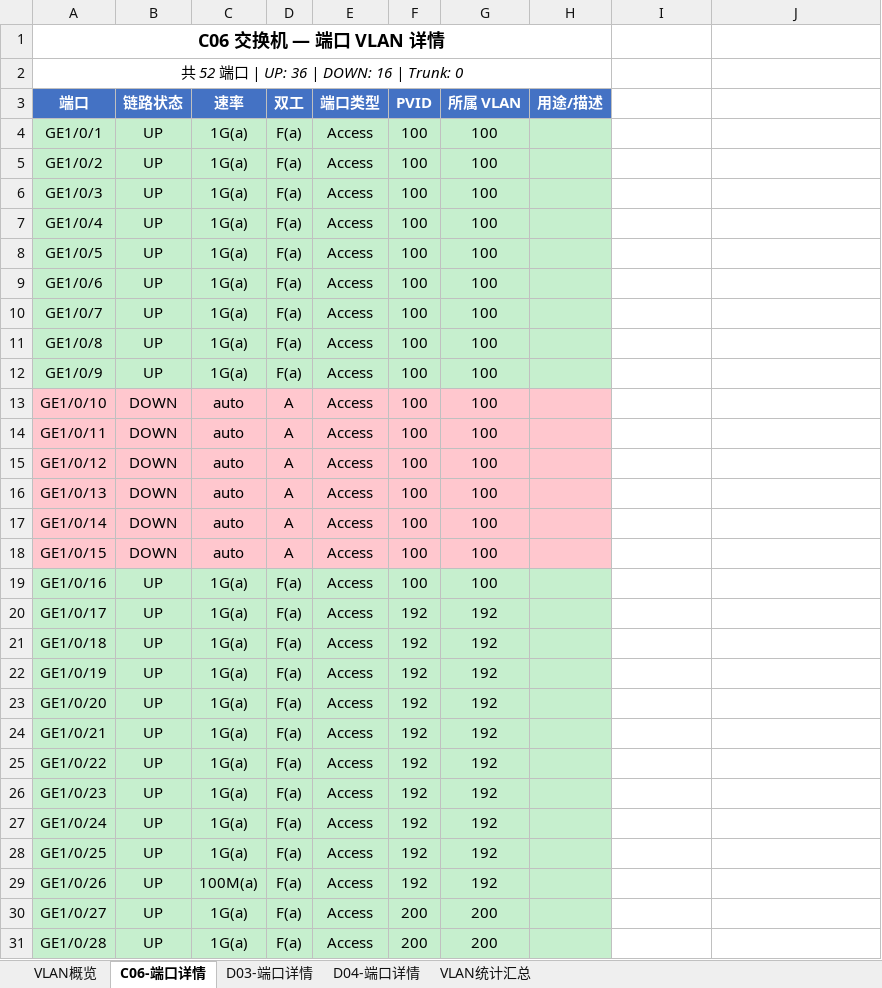
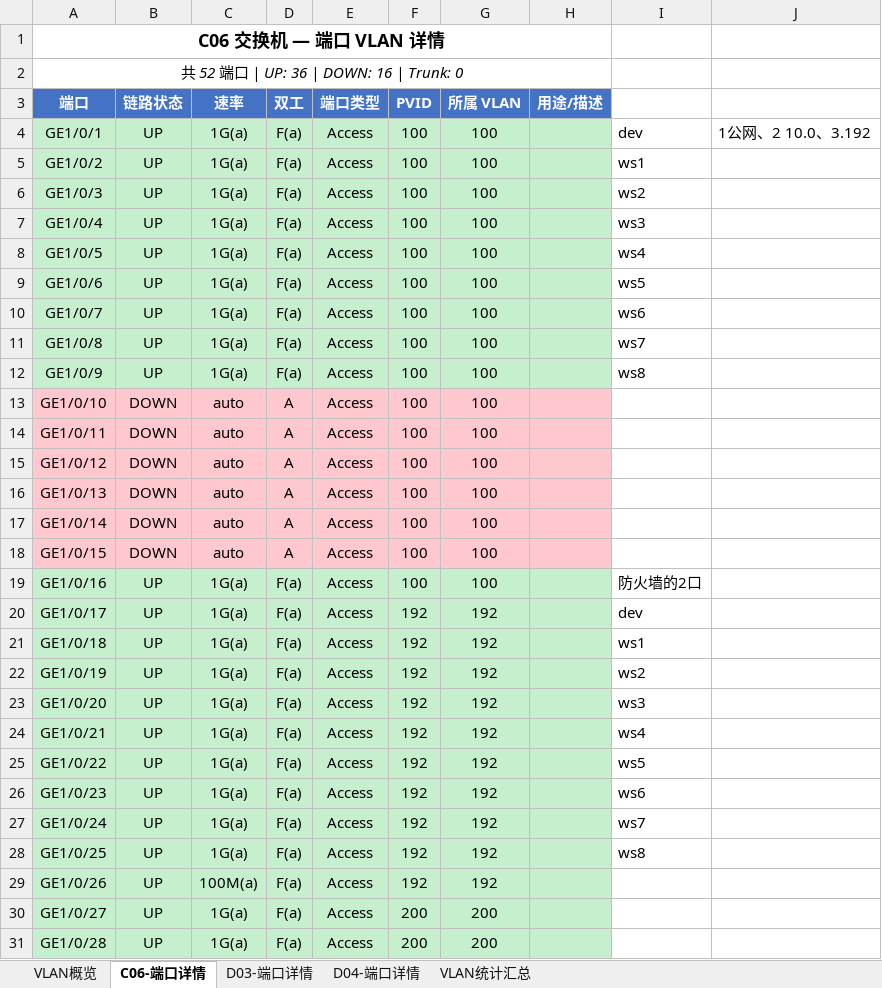
Before and after one commit to syw86313351/nginx-logs, an Excel workbook: netdoc/H3C-VLAN配置整理_v3.xlsx, sheet C06-端口详情, drawn as a sheet; only a part is shown; values as stored, in another font and other column widths than the file's, no borders; the diff covers the shown part only; the diff names each change by its address in the sheet, - before the commit and + after, or states it on an @@ line.

```diff
--- a/netdoc/H3C-VLAN配置整理_v3.xlsx (sheet C06-端口详情)
+++ b/netdoc/H3C-VLAN配置整理_v3.xlsx (sheet C06-端口详情)
-I4: (empty)
+I4: dev
-J4: (empty)
+J4: 1公网、2 10.0、3.192
-I5: (empty)
+I5: ws1
-I6: (empty)
+I6: ws2
-I7: (empty)
+I7: ws3
-I8: (empty)
+I8: ws4
-I9: (empty)
+I9: ws5
-I10: (empty)
+I10: ws6
-I11: (empty)
+I11: ws7
-I12: (empty)
+I12: ws8
-I19: (empty)
+I19: 防火墙的2口
-I20: (empty)
+I20: dev
-I21: (empty)
+I21: ws1
-I22: (empty)
+I22: ws2
-I23: (empty)
+I23: ws3
-I24: (empty)
+I24: ws4
-I25: (empty)
+I25: ws5
-I26: (empty)
+I26: ws6
-I27: (empty)
+I27: ws7
-I28: (empty)
+I28: ws8
```
Also changed, not shown: 2 edited cells elsewhere in this sheet, sheet D04-端口详情, 3 other files.
